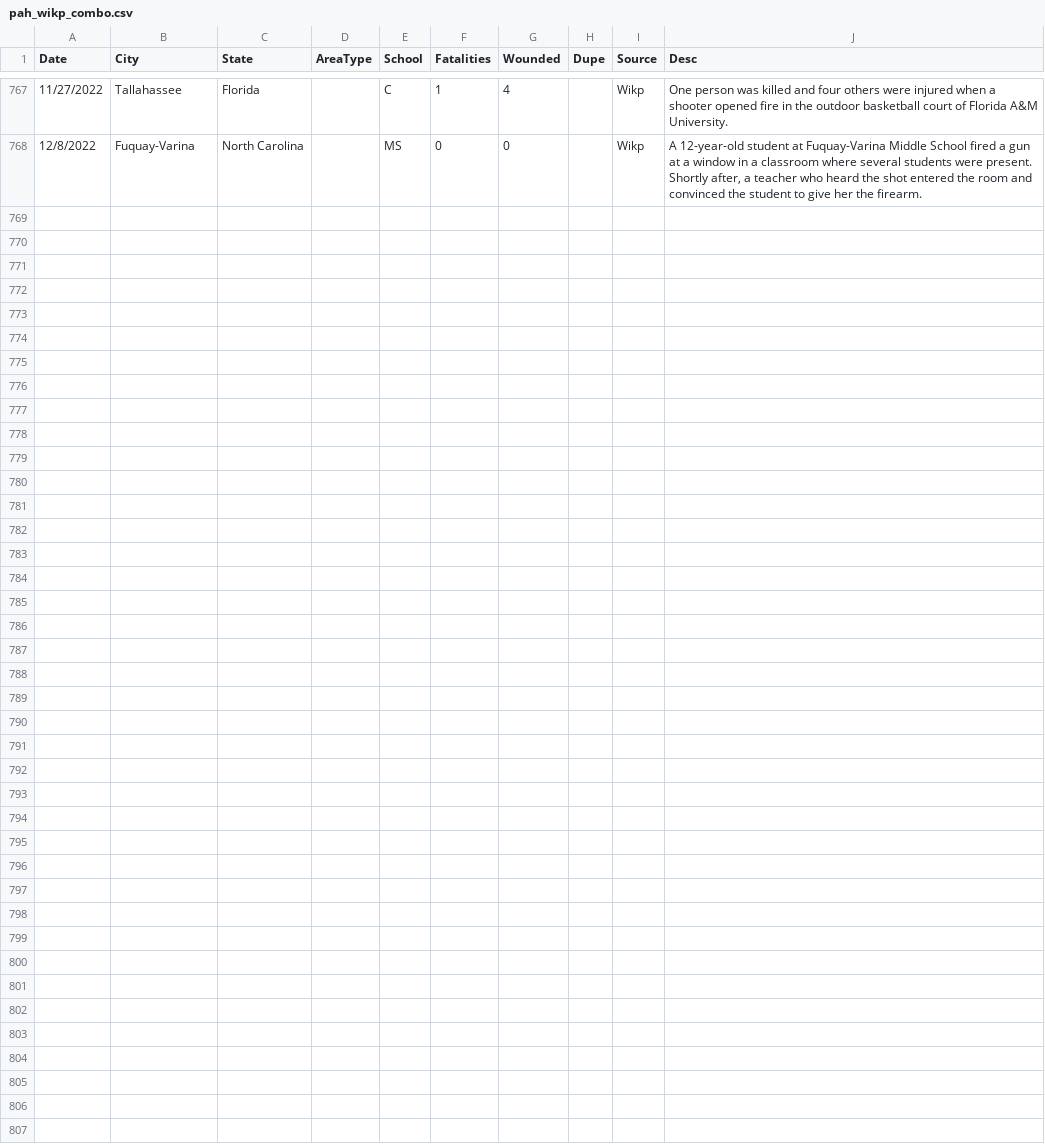
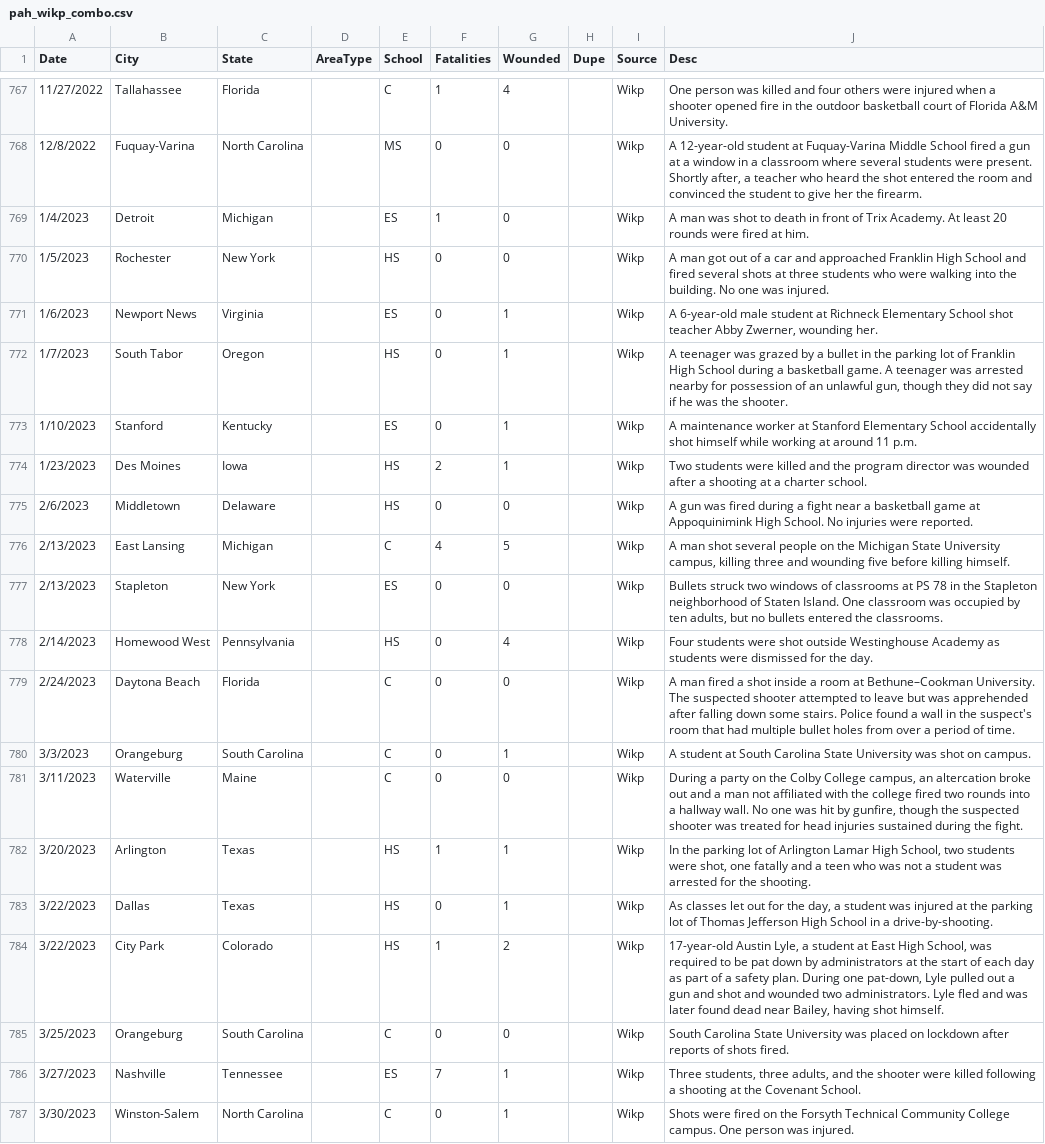
Before and after one commit to ecodan/school-shooting-data, a CSV file: pah_wikp_combo.csv, drawn as a sheet; only a part is shown, gaps mark what is left out; the diff names each change by its address in the sheet, - before the commit and + after, or states it on an @@ line.

Commit message:
Apr 2 2023 update

```diff
--- a/pah_wikp_combo.csv
+++ b/pah_wikp_combo.csv
+row 769: 1/4/2023 | Detroit | Michigan |  | ES | 1 | 0 |  | Wikp | A man was shot to death in front of Trix Academy. At least 20 rounds were fired at him.
+row 770: 1/5/2023 | Rochester | New York |  | HS | 0 | 0 |  | Wikp | A man got out of a car and approached Franklin High School and fired several shots at three students who were walking into the building. No one was injured.
+row 771: 1/6/2023 | Newport News | Virginia |  | ES | 0 | 1 |  | Wikp | A 6-year-old male student at Richneck Elementary School shot teacher Abby Zwerner, wounding her.
+row 772: 1/7/2023 | South Tabor | Oregon |  | HS | 0 | 1 |  | Wikp | A teenager was grazed by a bullet in the parking lot of Franklin High School during a basketball game. A teenager was arrested nearby for possession of an unlawful gun, though they did not say if he was the shooter.
+row 773: 1/10/2023 | Stanford | Kentucky |  | ES | 0 | 1 |  | Wikp | A maintenance worker at Stanford Elementary School accidentally shot himself while working at around 11 p.m.
+row 774: 1/23/2023 | Des Moines | Iowa |  | HS | 2 | 1 |  | Wikp | Two students were killed and the program director was wounded after a shooting at a charter school.
+row 775: 2/6/2023 | Middletown | Delaware |  | HS | 0 | 0 |  | Wikp | A gun was fired during a fight near a basketball game at Appoquinimink High School. No injuries were reported.
+row 776: 2/13/2023 | East Lansing | Michigan |  | C | 4 | 5 |  | Wikp | A man shot several people on the Michigan State University campus, killing three and wounding five before killing himself.
+row 777: 2/13/2023 | Stapleton | New York |  | ES | 0 | 0 |  | Wikp | Bullets struck two windows of classrooms at PS 78 in the Stapleton neighborhood of Staten Island. One classroom was occupied by ten adults, but no bullets entered the classrooms.
+row 778: 2/14/2023 | Homewood West | Pennsylvania |  | HS | 0 | 4 |  | Wikp | Four students were shot outside Westinghouse Academy as students were dismissed for the day.
+row 779: 2/24/2023 | Daytona Beach | Florida |  | C | 0 | 0 |  | Wikp | A man fired a shot inside a room at Bethune–Cookman University. The suspected shooter attempted to leave but was apprehended after falling down some stairs. Police found a wall in the suspect's room that had multiple bullet holes from over a period of time.
+row 780: 3/3/2023 | Orangeburg | South Carolina |  | C | 0 | 1 |  | Wikp | A student at South Carolina State University was shot on campus.
+row 781: 3/11/2023 | Waterville | Maine |  | C | 0 | 0 |  | Wikp | During a party on the Colby College campus, an altercation broke out and a man not affiliated with the college fired two rounds into a hallway wall. No one was hit by gunfire, though the suspected shooter was treated for head injuries sustained during the fight.
+row 782: 3/20/2023 | Arlington | Texas |  | HS | 1 | 1 |  | Wikp | In the parking lot of Arlington Lamar High School, two students were shot, one fatally and a teen who was not a student was arrested for the shooting.
+row 783: 3/22/2023 | Dallas | Texas |  | HS | 0 | 1 |  | Wikp | As classes let out for the day, a student was injured at the parking lot of Thomas Jefferson High School in a drive-by-shooting.
+row 784: 3/22/2023 | City Park | Colorado |  | HS | 1 | 2 |  | Wikp | 17-year-old Austin Lyle, a student at East High School, was required to be pat down by administrators at the start of each day as part of a safety plan. During one pat-down, Lyle pulled out a gun and shot and wounded two administrators. Lyle fled and was later found dead near Bailey, having shot himself.
+row 785: 3/25/2023 | Orangeburg | South Carolina |  | C | 0 | 0 |  | Wikp | South Carolina State University was placed on lockdown after reports of shots fired.
+row 786: 3/27/2023 | Nashville | Tennessee |  | ES | 7 | 1 |  | Wikp | Three students, three adults, and the shooter were killed following a shooting at the Covenant School.
+row 787: 3/30/2023 | Winston-Salem | North Carolina |  | C | 0 | 1 |  | Wikp | Shots were fired on the Forsyth Technical Community College campus. One person was injured.
```
